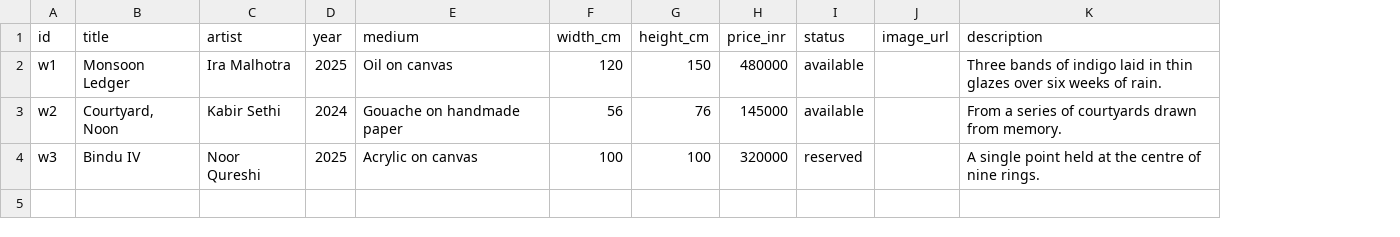
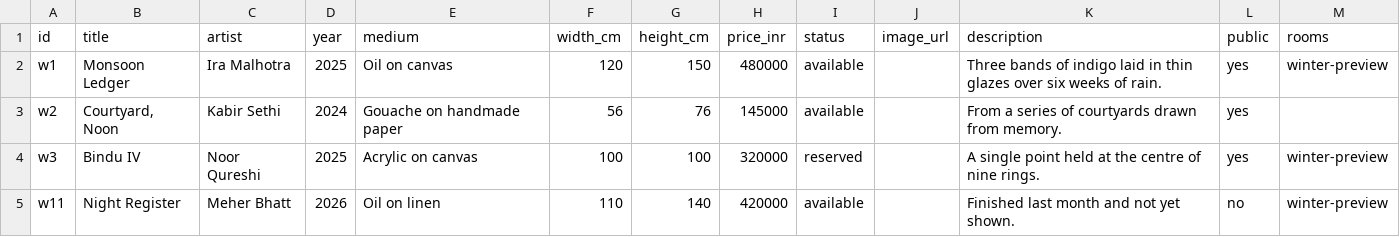
Before and after one commit to theartwalk/walkthrough, a CSV file: data/sample-sheet.csv, drawn as a sheet; the diff names each change by its address in the sheet, - before the commit and + after, or states it on an @@ line.

```diff
--- a/data/sample-sheet.csv
+++ b/data/sample-sheet.csv
+column L (public), rows 2-4: all yes
+column M (rooms), rows 2-4: winter-preview |  | winter-preview
+row 5: w11 | Night Register | Meher Bhatt | 2026 | Oil on linen | 110 | 140 | 420000 | available |  | Finished last month and not yet shown. | no | winter-preview
```
Also changed, not shown: 2 other files.
